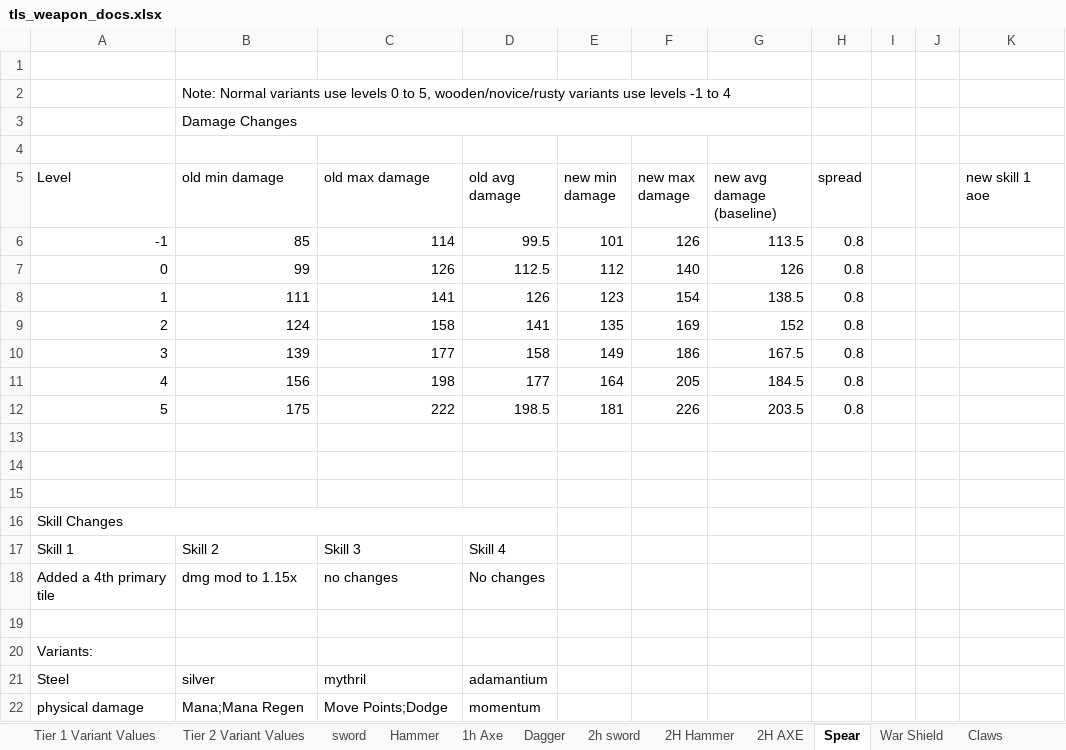
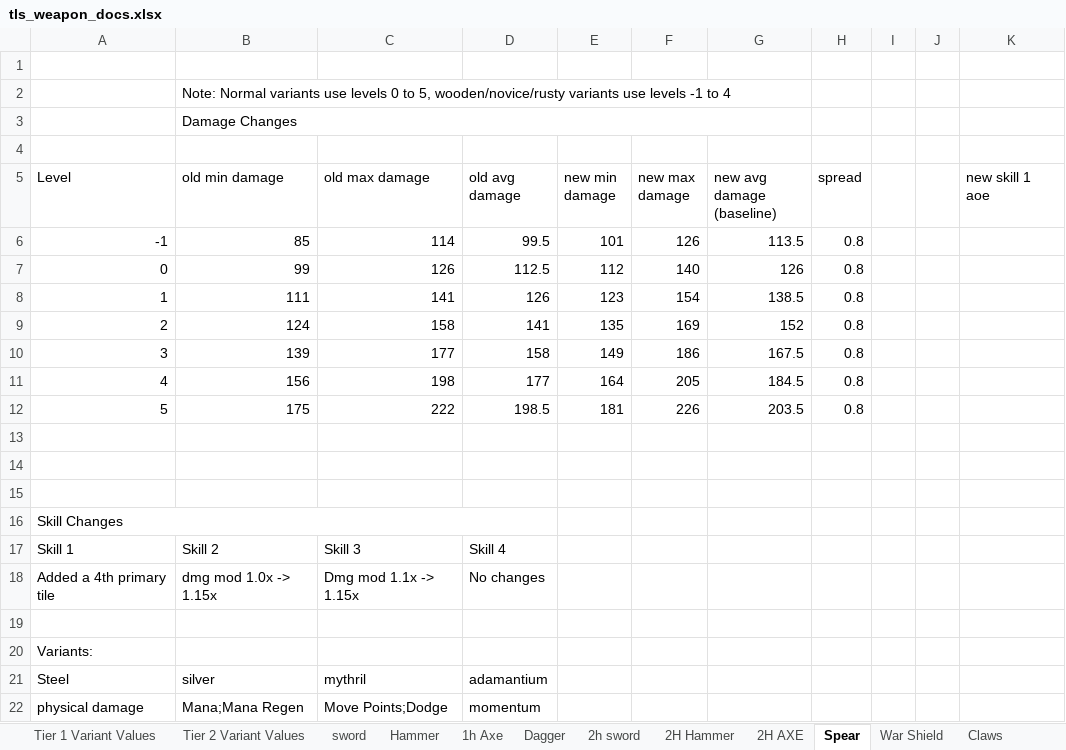
Before and after one commit to Grobobobo/tls_dev2, an Excel workbook: scripts/WeaponData/tls_weapon_docs.xlsx, sheet Spear, drawn as a sheet; values as stored, in another font and other column widths than the file's, no borders; charts and pictures and table styles not drawn; the diff names each change by its address in the sheet, - before the commit and + after, or states it on an @@ line.

```diff
--- a/scripts/WeaponData/tls_weapon_docs.xlsx (sheet Spear)
+++ b/scripts/WeaponData/tls_weapon_docs.xlsx (sheet Spear)
-B18 (old min damage): dmg mod to 1.15x
+B18 (old min damage): dmg mod 1.0x -> 1.15x
-C18 (old max damage): no changes
+C18 (old max damage): Dmg mod 1.1x -> 1.15x
```
Also changed, not shown: sheet Tier 2 Variant Values, sheet Hand crossbow, sheet Sacred Flower, sheet Wand, sheet 2h sword, sheet Magic orb, charts or pictures, 23 other files.
